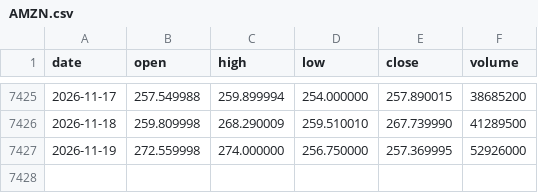
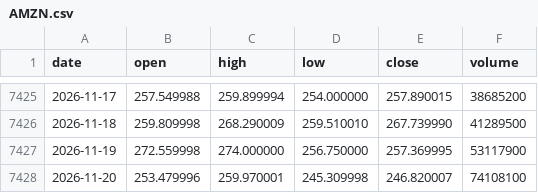
Before and after one commit to mnigc/MacroPilot, a CSV file: data/prices/AMZN.csv, drawn as a sheet; only a part is shown, gaps mark what is left out.

```diff
--- a/data/prices/AMZN.csv
+++ b/data/prices/AMZN.csv
@@ -7426,2 +7426,3 @@ date,open,high,low,close,volume
 2026-11-18,259.809998,268.290009,259.510010,267.739990,41289500
-2026-11-19,272.559998,274.000000,256.750000,257.369995,52926000
+2026-11-19,272.559998,274.000000,256.750000,257.369995,53117900
+2026-11-20,253.479996,259.970001,245.309998,246.820007,74108100
```
Also changed, not shown: data/prices/AAPL.csv, data/prices/GOOGL.csv, 6 other files.
